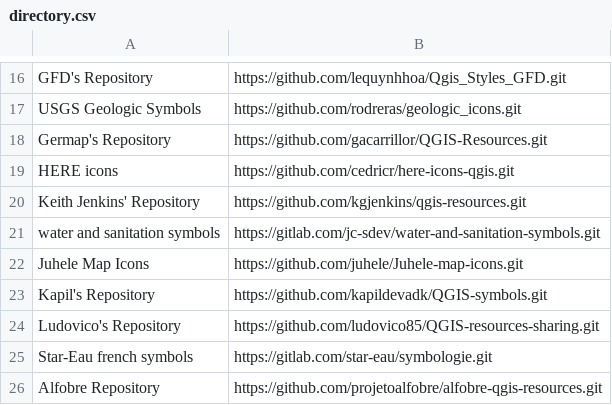
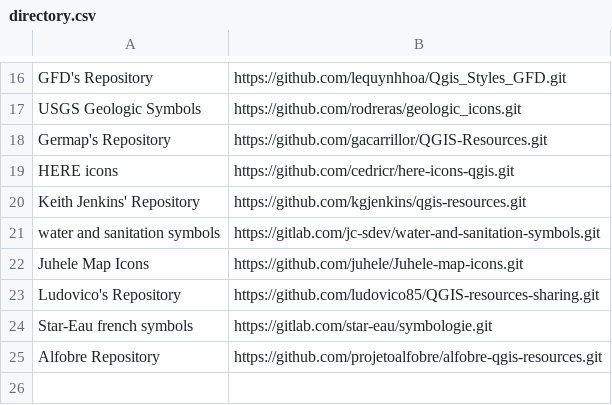
Before and after one commit to qgis/QGIS-Resources, a CSV file: directory.csv, drawn as a sheet; only a part is shown, gaps mark what is left out.

Commit message:
Remove https://github.com/kapildevadk/QGIS-symbols.git (not found 404)

```diff
--- a/directory.csv
+++ b/directory.csv
@@ -22,3 +22,2 @@ water and sanitation symbols,https://gitlab.com/jc-sdev/water-and-sanitation-sym
 Juhele Map Icons,https://github.com/juhele/Juhele-map-icons.git
-Kapil's Repository,https://github.com/kapildevadk/QGIS-symbols.git
 Ludovico's Repository,https://github.com/ludovico85/QGIS-resources-sharing.git
```
